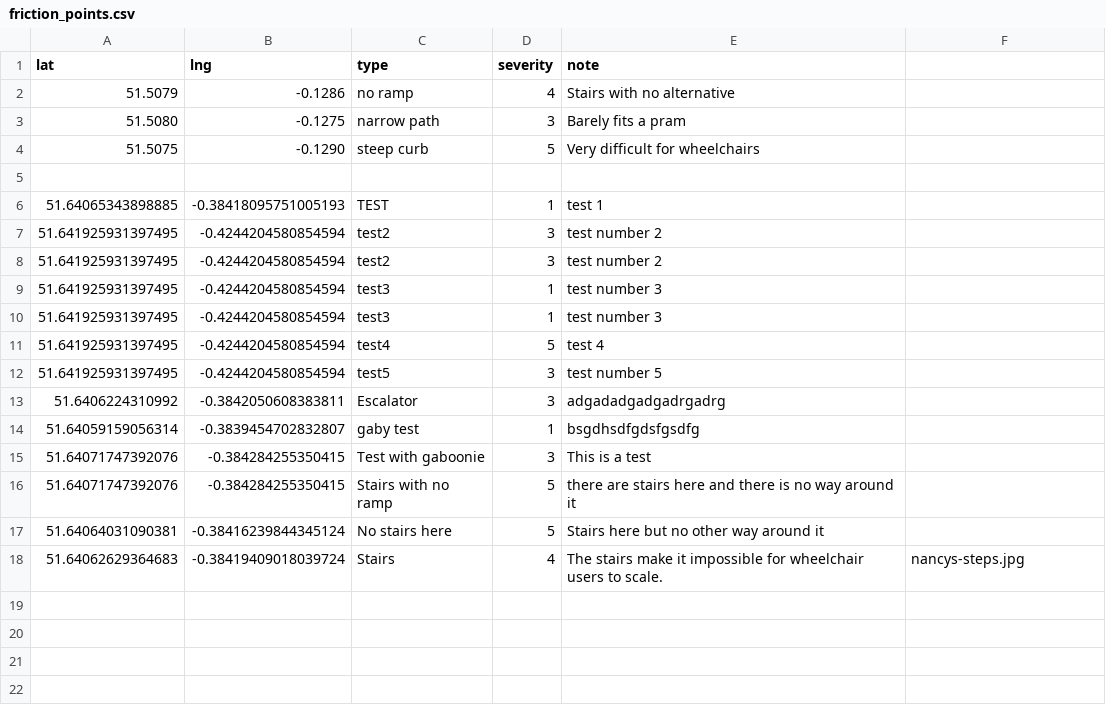
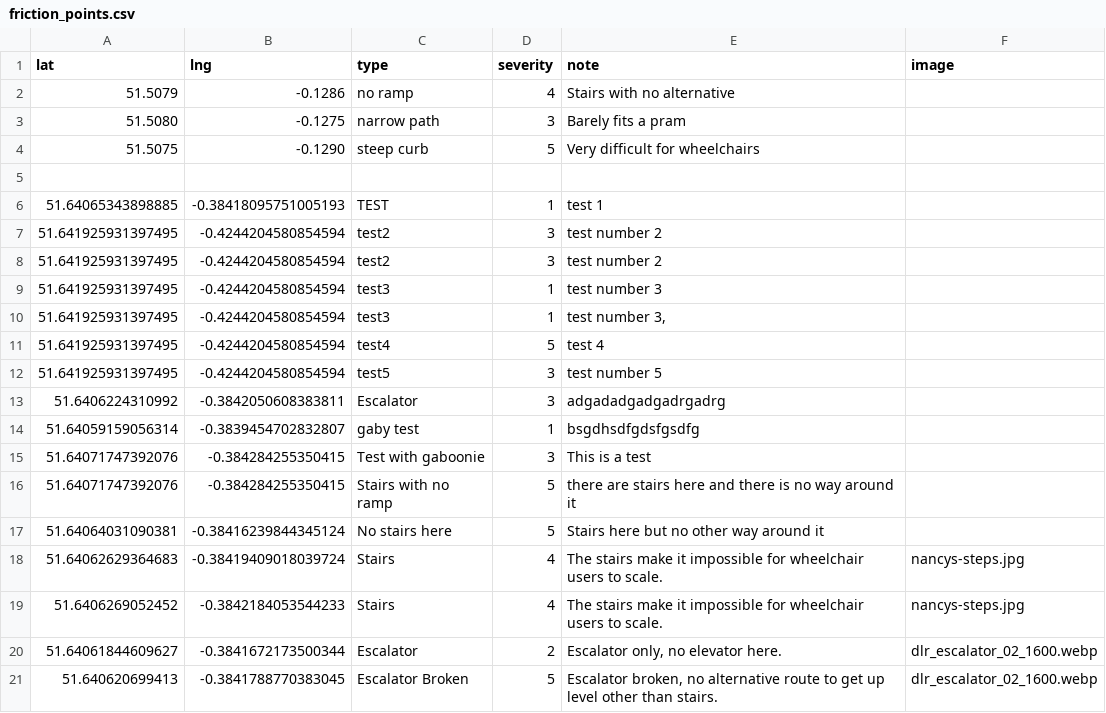
Before and after one commit to 1ukefg/friction-points, a CSV file: data/friction_points.csv, drawn as a sheet; the diff names each change by its address in the sheet, - before the commit and + after, or states it on an @@ line.

Commit message:
image uploads

```diff
--- a/data/friction_points.csv
+++ b/data/friction_points.csv
-F1: (empty)
+F1: image
-E10 (note): test number 3
+E10 (note): test number 3,
+row 19: 51.6406269052452 | -0.3842184053544233 | Stairs | 4 | The stairs make it impossible for wheelchair users to scale. | nancys-steps.jpg
+row 20: 51.64061844609627 | -0.3841672173500344 | Escalator | 2 | Escalator only, no elevator here. | dlr_escalator_02_1600.webp
+row 21: 51.640620699413 | -0.3841788770383045 | Escalator Broken | 5 | Escalator broken, no alternative route to get up level other than stairs. | dlr_escalator_02_1600.webp
```
Also changed, not shown: 3 other files.
